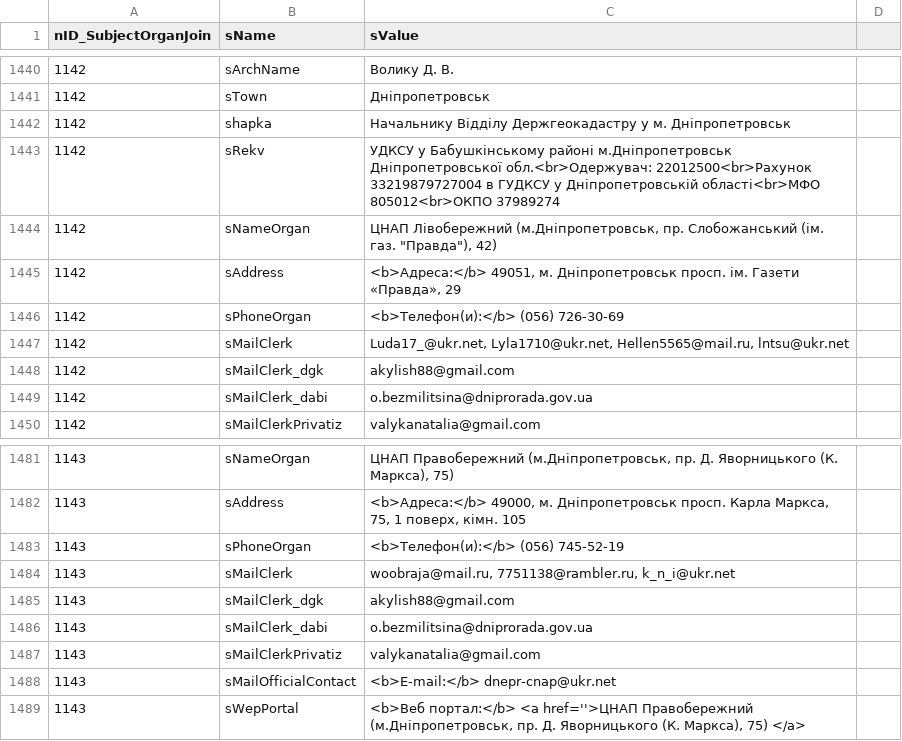
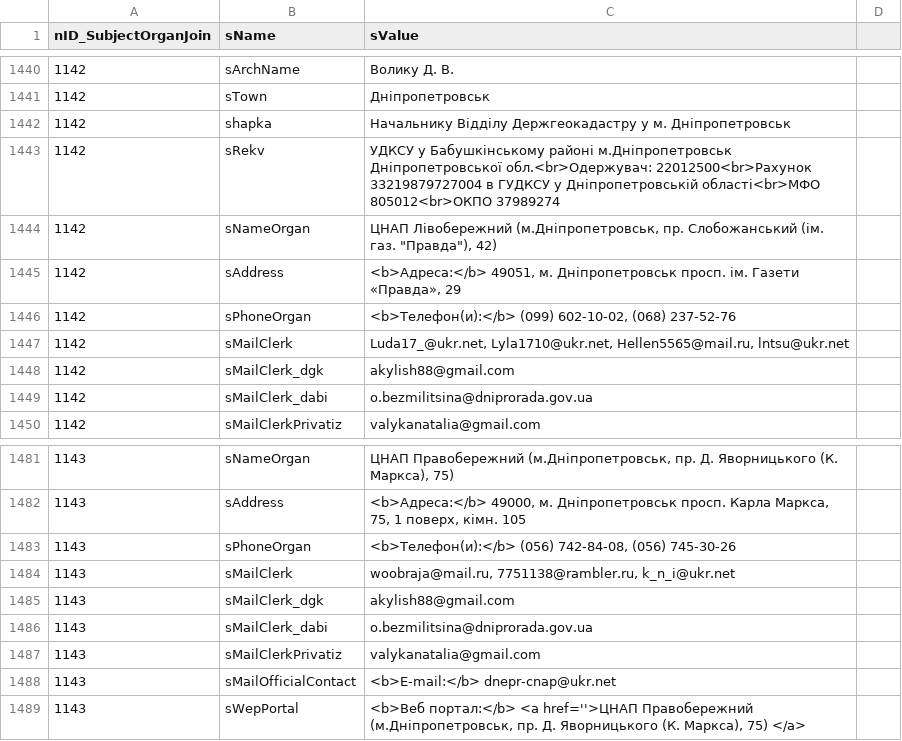
Before and after one commit to iGov-UA/i, a CSV file: wf-central/src/main/resources/data/SubjectOrganJoinAttribute.csv, drawn as a sheet; only a part is shown, gaps mark what is left out.

Commit message:
dnepr corect tel

```diff
--- a/wf-central/src/main/resources/data/SubjectOrganJoinAttribute.csv
+++ b/wf-central/src/main/resources/data/SubjectOrganJoinAttribute.csv
@@ -1445,3 +1445,3 @@ nID_SubjectOrganJoin;sName;sValue
 1142;sAddress;<b>Адреса:</b> 49051, м. Дніпропетровськ просп. ім. Газети «Правда», 29
-1142;sPhoneOrgan;<b>Телефон(и):</b> (056) 726-30-69
+1142;sPhoneOrgan;<b>Телефон(и):</b> (099) 602-10-02, (068) 237-52-76
 1142;sMailClerk;Luda17_@ukr.net, Lyla1710@ukr.net, Hellen5565@mail.ru, lntsu@ukr.net
@@ -1482,3 +1482,3 @@ nID_SubjectOrganJoin;sName;sValue
 1143;sAddress;<b>Адреса:</b> 49000, м. Дніпропетровськ просп. Карла Маркса, 75, 1 поверх, кімн. 105
-1143;sPhoneOrgan;<b>Телефон(и):</b> (056) 745-52-19
+1143;sPhoneOrgan;<b>Телефон(и):</b> (056) 742-84-08, (056) 745-30-26
 1143;sMailClerk;woobraja@mail.ru, 7751138@rambler.ru, k_n_i@ukr.net
```
